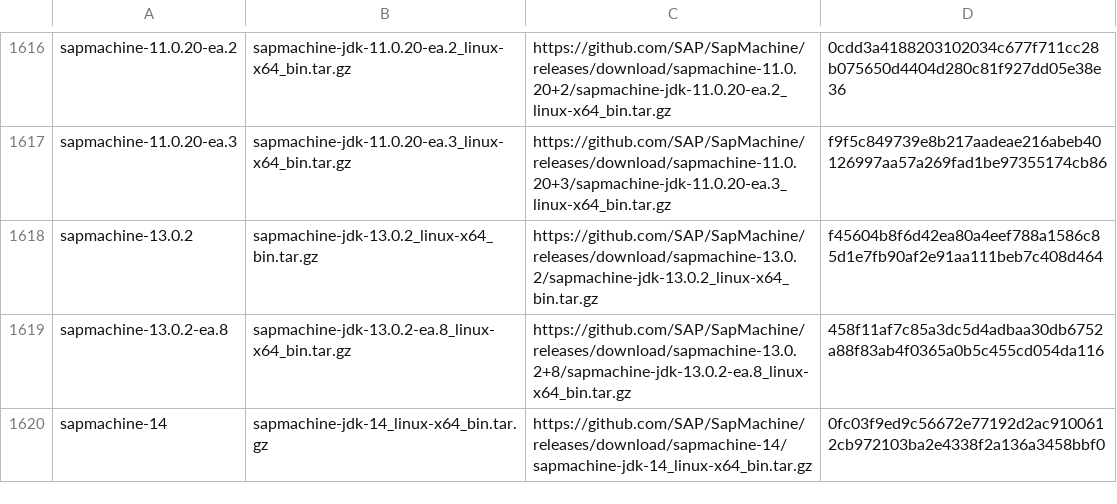
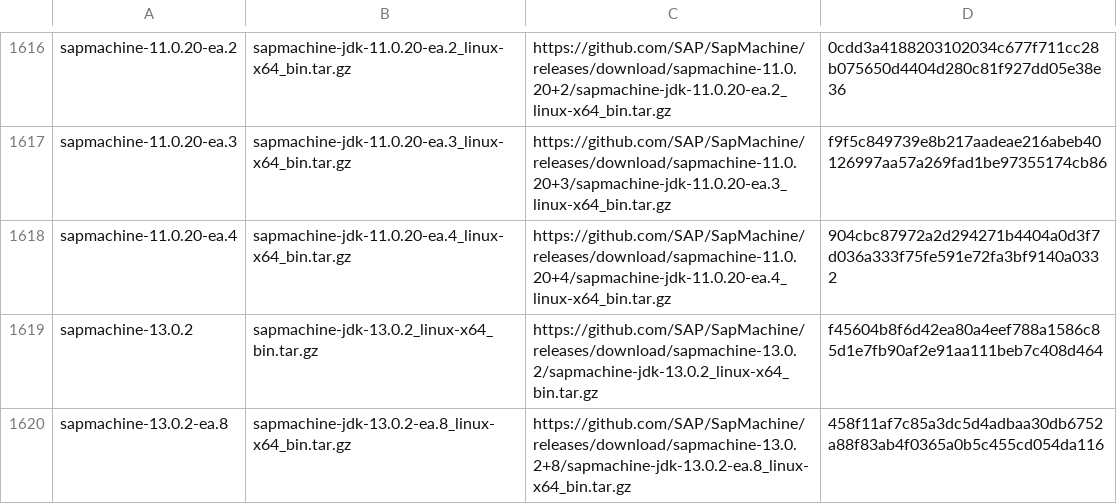
Before and after one commit to mise-plugins/rtx-java, a TSV file: data/jdk-linux-x86_64-all.tsv, drawn as a sheet; only a part is shown, gaps mark what is left out; the shorter side is filled out with more unchanged rows; the diff covers the shown part only.

Commit message:
Update Java release data

```diff
--- a/data/jdk-linux-x86_64-all.tsv
+++ b/data/jdk-linux-x86_64-all.tsv
@@ -1617,2 +1617,3 @@ sapmachine-11.0.20-ea.2	sapmachine-jdk-11.0.20-ea.2_linux-x64_bin.tar.gz	https:/
 sapmachine-11.0.20-ea.3	sapmachine-jdk-11.0.20-ea.3_linux-x64_bin.tar.gz	https://github.com/SAP/SapMachine/releases/download/sapmachine-11.0.20+3/sapmachine-jdk-11.0.20-ea.3_linux-x64_bin.tar.gz	f9f5c849739e8b217aadeae216abeb40126997aa57a269fad1be97355174cb86
+sapmachine-11.0.20-ea.4	sapmachine-jdk-11.0.20-ea.4_linux-x64_bin.tar.gz	https://github.com/SAP/SapMachine/releases/download/sapmachine-11.0.20+4/sapmachine-jdk-11.0.20-ea.4_linux-x64_bin.tar.gz	904cbc87972a2d294271b4404a0d3f7d036a333f75fe591e72fa3bf9140a0332
 sapmachine-13.0.2	sapmachine-jdk-13.0.2_linux-x64_bin.tar.gz	https://github.com/SAP/SapMachine/releases/download/sapmachine-13.0.2/sapmachine-jdk-13.0.2_linux-x64_bin.tar.gz	f45604b8f6d42ea80a4eef788a1586c85d1e7fb90af2e91aa111beb7c408d464
```
Also changed, not shown: 11 added rows elsewhere in this file, data/jdk-linux-aarch64-all.tsv, data/jdk-linux-aarch64-ga.tsv, 19 other files.
